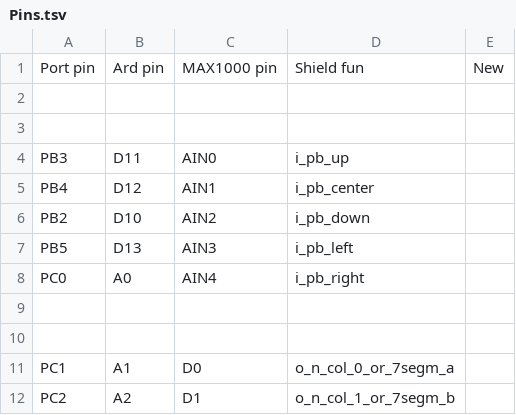
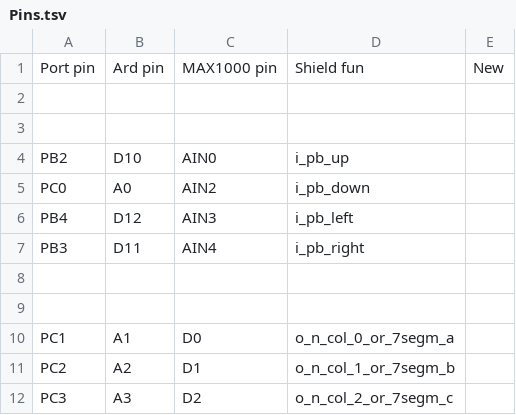
Before and after one commit to MilosSubotic/LPRS2_Labs, a TSV file: HW/Ard_Nano_2_LPRS1_MAX1000_Shield/Pins.tsv, drawn as a sheet; only a part is shown; the shorter side is filled out with more unchanged rows.

```diff
--- a/HW/Ard_Nano_2_LPRS1_MAX1000_Shield/Pins.tsv
+++ b/HW/Ard_Nano_2_LPRS1_MAX1000_Shield/Pins.tsv
@@ -3,7 +3,6 @@ Port pin	Ard pin	MAX1000 pin	Shield fun	New
 				
-PB3	D11	AIN0	i_pb_up	
-PB4	D12	AIN1	i_pb_center	
-PB2	D10	AIN2	i_pb_down	
-PB5	D13	AIN3	i_pb_left	
-PC0	A0	AIN4	i_pb_right	
+PB2	D10	AIN0	i_pb_up	
+PC0	A0	AIN2	i_pb_down	
+PB4	D12	AIN3	i_pb_left	
+PB3	D11	AIN4	i_pb_right	
 				
```
Also changed, not shown: 5 other files.
